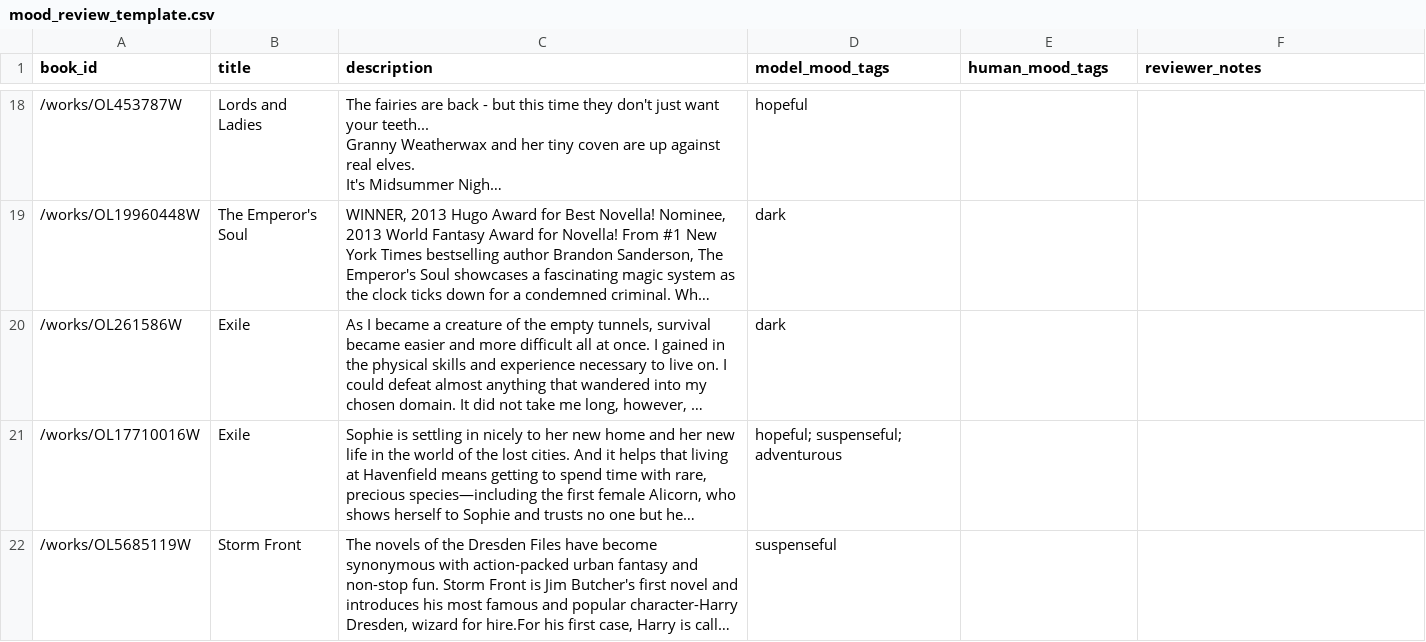
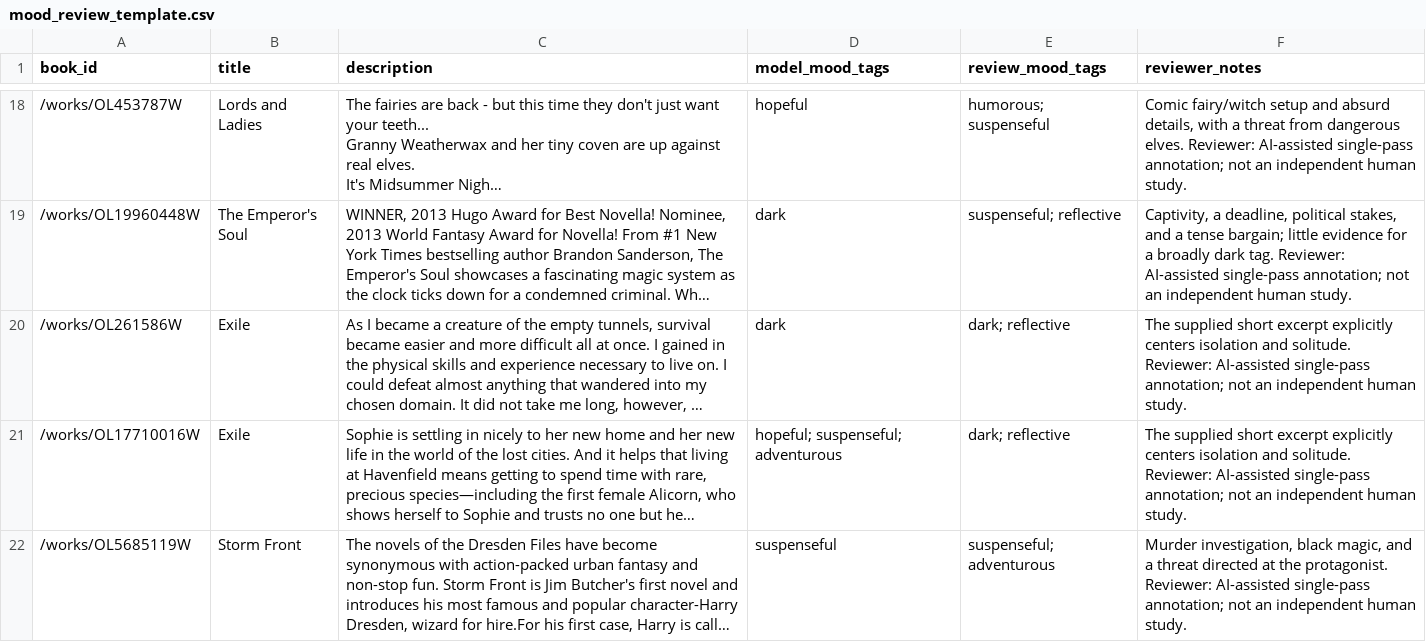
Before and after one commit to Mloju/BookNooks, a CSV file: results/experiments/mood_review_template.csv, drawn as a sheet; only a part is shown, gaps mark what is left out; long unchanged cells end in …; the diff covers the shown part only; the diff names each change by its address in the sheet, - before the commit and + after, or states it on an @@ line.

```diff
--- a/results/experiments/mood_review_template.csv
+++ b/results/experiments/mood_review_template.csv
-E1: human_mood_tags
+E1: review_mood_tags
-E18 (review_mood_tags): (empty)
+E18 (review_mood_tags): humorous; suspenseful
-F18 (reviewer_notes): (empty)
+F18 (reviewer_notes): Comic fairy/witch setup and absurd details, with a threat from dangerous elves. Reviewer: AI-assisted single-pass annotation; not an independent human study.
-E19 (review_mood_tags): (empty)
+E19 (review_mood_tags): suspenseful; reflective
-F19 (reviewer_notes): (empty)
+F19 (reviewer_notes): Captivity, a deadline, political stakes, and a tense bargain; little evidence for a broadly dark tag. Reviewer: AI-assisted single-pass annotation; not an independent human study.
-E20:E21 (review_mood_tags): (empty)
+E20:E21 (review_mood_tags): dark; reflective
-F20:F21 (reviewer_notes): (empty)
+F20:F21 (reviewer_notes): The supplied short excerpt explicitly centers isolation and solitude. Reviewer: AI-assisted single-pass annotation; not an independent human study.
-E22 (review_mood_tags): (empty)
+E22 (review_mood_tags): suspenseful; adventurous
-F22 (reviewer_notes): (empty)
+F22 (reviewer_notes): Murder investigation, black magic, and a threat directed at the protagonist. Reviewer: AI-assisted single-pass annotation; not an independent human study.
```
Also changed, not shown: 40 edited cells elsewhere in this file, 18 other files.
